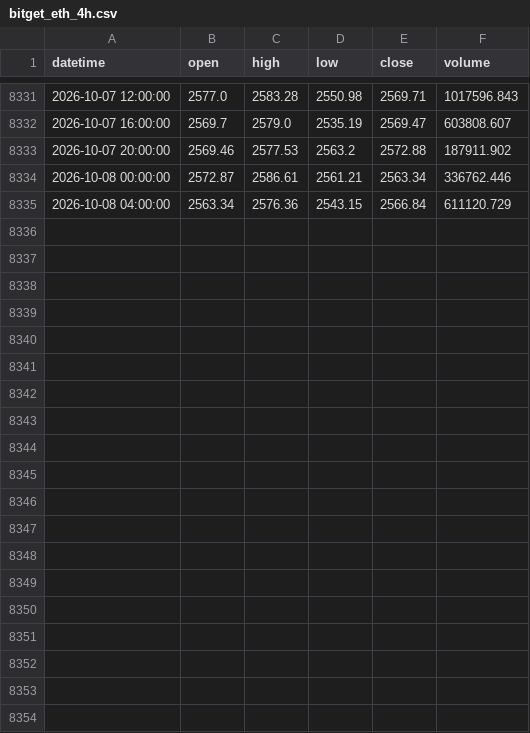
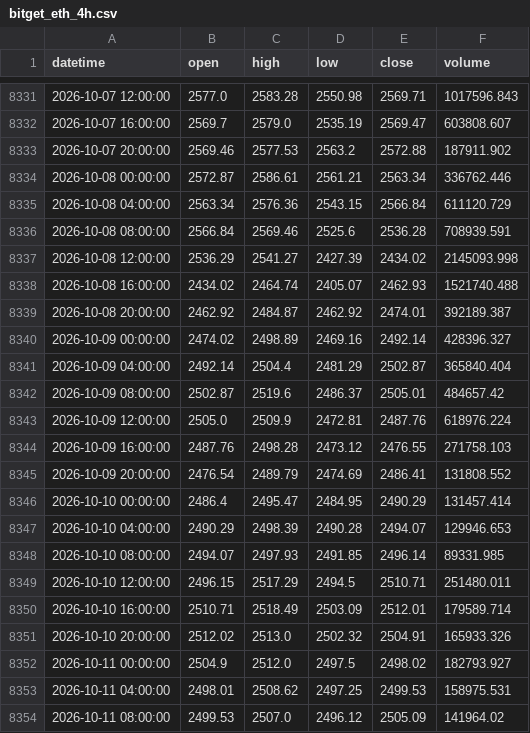
Before and after one commit to rltjrdbxbqm-dev/tradingdashboard, a CSV file: data/bitget_eth_4h.csv, drawn as a sheet; only a part is shown, gaps mark what is left out; the diff covers the shown part only; the diff names each change by its address in the sheet, - before the commit and + after, or states it on an @@ line.

```diff
--- a/data/bitget_eth_4h.csv
+++ b/data/bitget_eth_4h.csv
+row 8336: 2026-10-08 08:00:00 | 2566.84 | 2569.46 | 2525.6 | 2536.28 | 708939.591
+row 8337: 2026-10-08 12:00:00 | 2536.29 | 2541.27 | 2427.39 | 2434.02 | 2145093.998
+row 8338: 2026-10-08 16:00:00 | 2434.02 | 2464.74 | 2405.07 | 2462.93 | 1521740.488
+row 8339: 2026-10-08 20:00:00 | 2462.92 | 2484.87 | 2462.92 | 2474.01 | 392189.387
+row 8340: 2026-10-09 00:00:00 | 2474.02 | 2498.89 | 2469.16 | 2492.14 | 428396.327
+row 8341: 2026-10-09 04:00:00 | 2492.14 | 2504.4 | 2481.29 | 2502.87 | 365840.404
+row 8342: 2026-10-09 08:00:00 | 2502.87 | 2519.6 | 2486.37 | 2505.01 | 484657.42
+row 8343: 2026-10-09 12:00:00 | 2505.0 | 2509.9 | 2472.81 | 2487.76 | 618976.224
+row 8344: 2026-10-09 16:00:00 | 2487.76 | 2498.28 | 2473.12 | 2476.55 | 271758.103
+row 8345: 2026-10-09 20:00:00 | 2476.54 | 2489.79 | 2474.69 | 2486.41 | 131808.552
+row 8346: 2026-10-10 00:00:00 | 2486.4 | 2495.47 | 2484.95 | 2490.29 | 131457.414
+row 8347: 2026-10-10 04:00:00 | 2490.29 | 2498.39 | 2490.28 | 2494.07 | 129946.653
+row 8348: 2026-10-10 08:00:00 | 2494.07 | 2497.93 | 2491.85 | 2496.14 | 89331.985
+row 8349: 2026-10-10 12:00:00 | 2496.15 | 2517.29 | 2494.5 | 2510.71 | 251480.011
+row 8350: 2026-10-10 16:00:00 | 2510.71 | 2518.49 | 2503.09 | 2512.01 | 179589.714
+row 8351: 2026-10-10 20:00:00 | 2512.02 | 2513.0 | 2502.32 | 2504.91 | 165933.326
+row 8352: 2026-10-11 00:00:00 | 2504.9 | 2512.0 | 2497.5 | 2498.02 | 182793.927
+row 8353: 2026-10-11 04:00:00 | 2498.01 | 2508.62 | 2497.25 | 2499.53 | 158975.531
+row 8354: 2026-10-11 08:00:00 | 2499.53 | 2507.0 | 2496.12 | 2505.09 | 141964.02
```
Also changed, not shown: 14 added rows elsewhere in this file, data/bitget_btc_4h.csv, data/bitget_sol_4h.csv, 20 other files.
